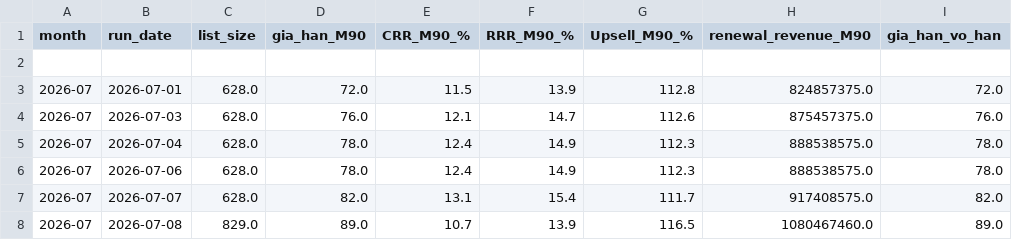
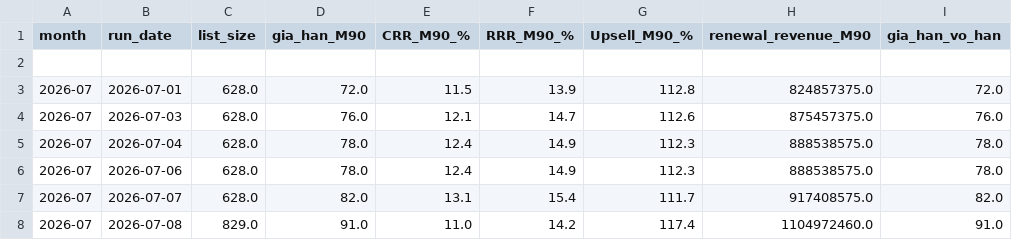
Before and after one commit to hieuhnmplanner-bot/da-re, a CSV file: Output/renewal_rate_tracking.csv, drawn as a sheet.

```diff
--- a/Output/renewal_rate_tracking.csv
+++ b/Output/renewal_rate_tracking.csv
@@ -7,2 +7,2 @@
 2026-07,2026-07-07,628.0,82.0,13.1,15.4,111.7,917408575.0,82.0
-2026-07,2026-07-08,829.0,89.0,10.7,13.9,116.5,1080467460.0,89.0
+2026-07,2026-07-08,829.0,91.0,11.0,14.2,117.4,1104972460.0,91.0
```
Also changed, not shown: Output/expiry_2026-07_status_2026-07-08.csv, 1 other file.
